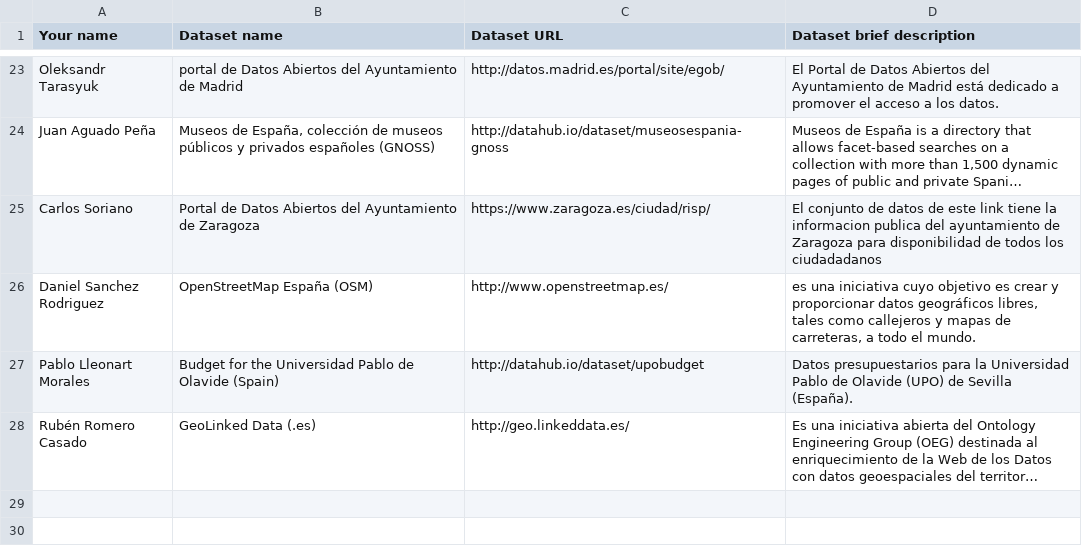
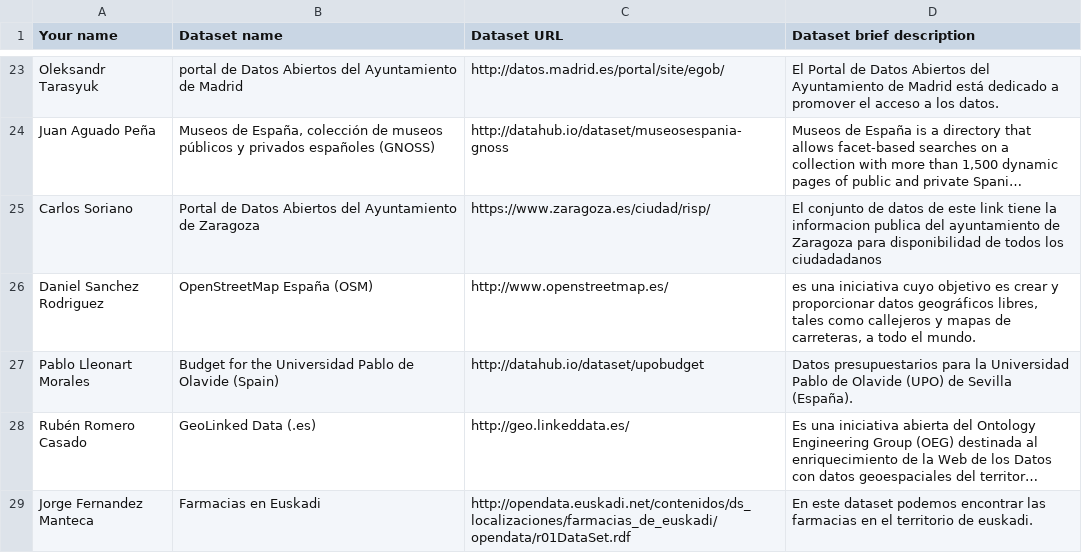
Before and after one commit to FacultadInformatica-LinkedData/Curso2014-2015, a CSV file: Assignment1/DatasetDescriptions.csv, drawn as a sheet; only a part is shown, gaps mark what is left out; long unchanged cells end in …; the diff names each change by its address in the sheet, - before the commit and + after, or states it on an @@ line.

Commit message:
Update DatasetDescriptions.csv

```diff
--- a/Assignment1/DatasetDescriptions.csv
+++ b/Assignment1/DatasetDescriptions.csv
+row 29: Jorge Fernandez Manteca | Farmacias en Euskadi | http://opendata.euskadi.net/contenidos/ds_localizaciones/farmacias_de_euskadi/opendata/r01DataSet.rdf | En este dataset podemos encontrar las farmacias en el territorio de euskadi.
```
